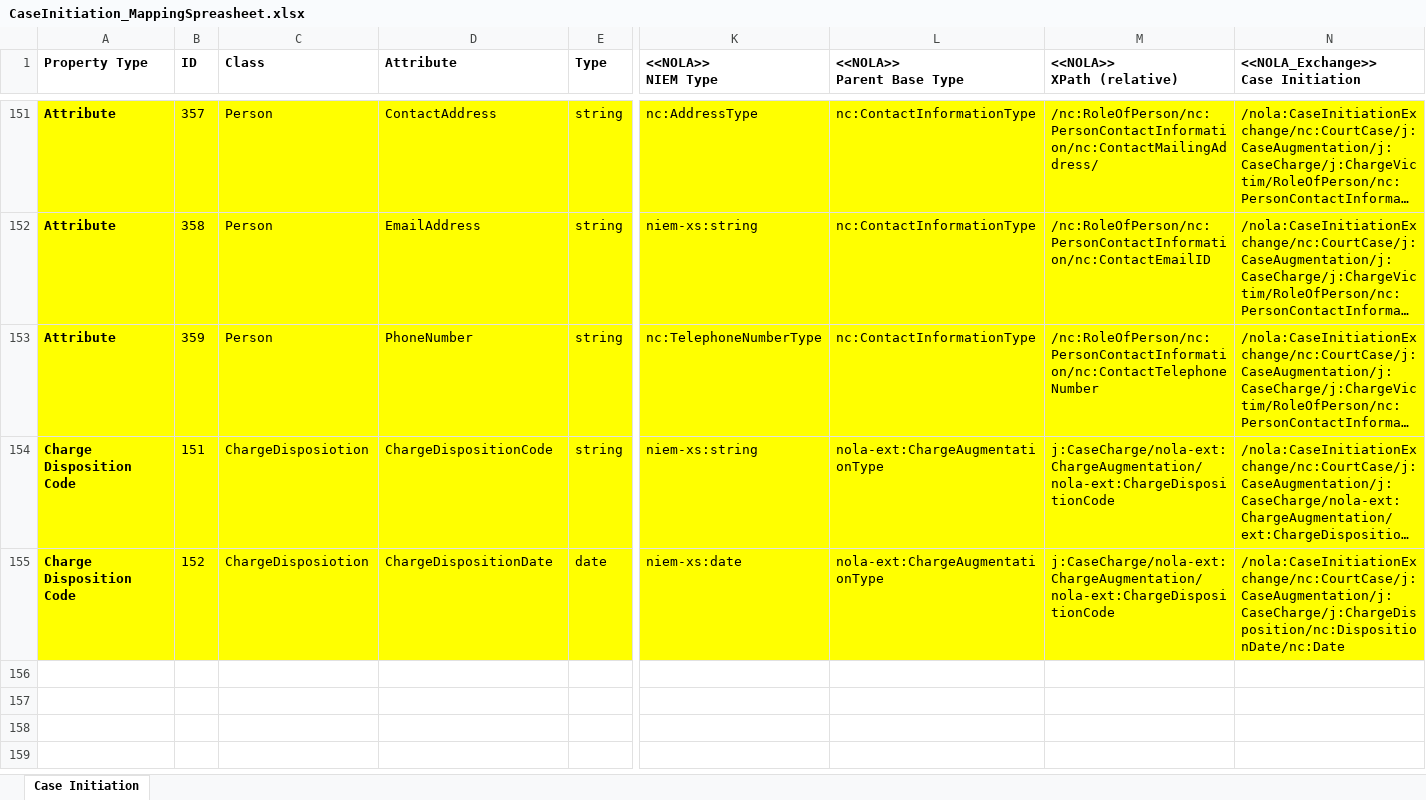
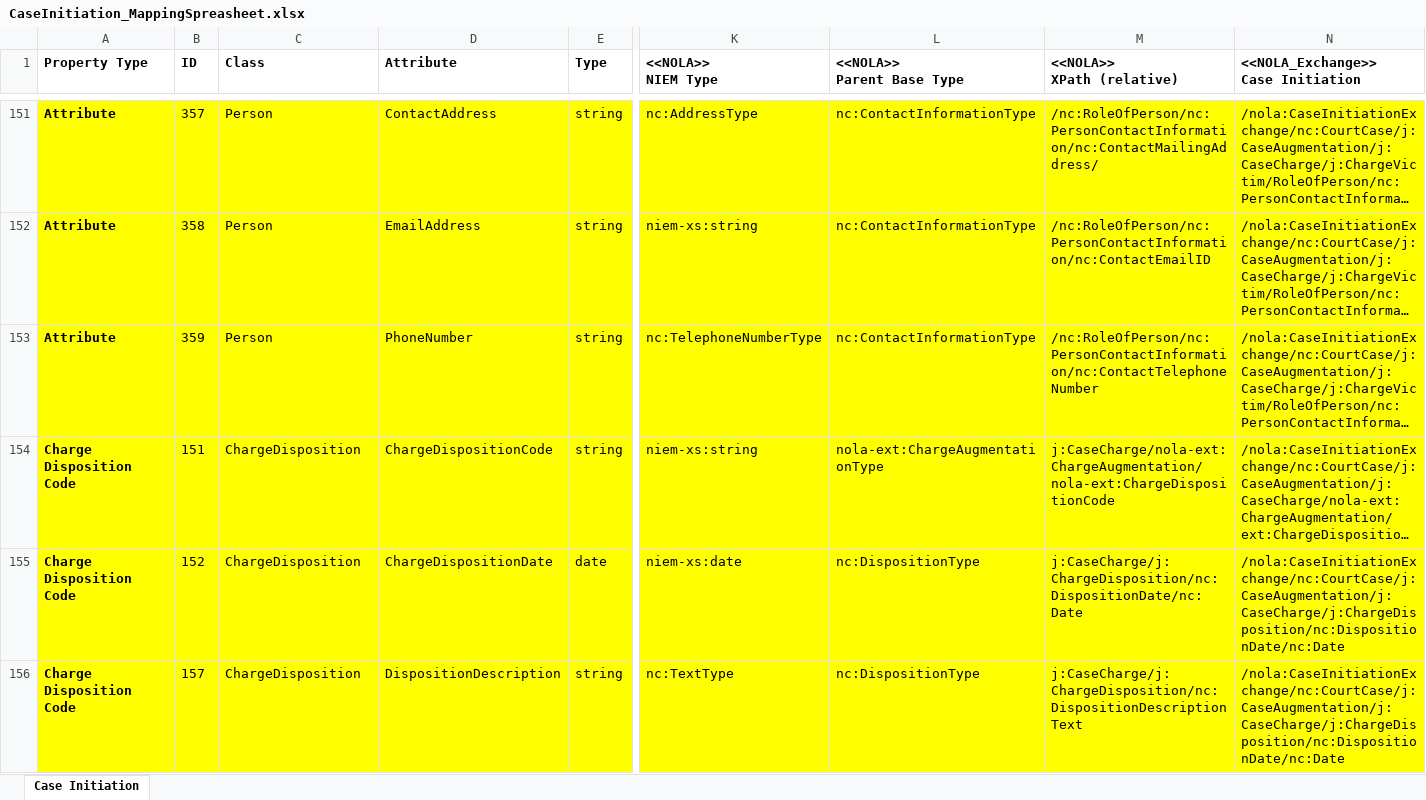
Before and after one commit to CityOfNewOrleans/JTMP-Data-Exchange-Specs, an Excel workbook: schemas/CaseInitiation_iepd/artifacts/CaseInitiation_MappingSpreasheet.xlsx, sheet Case Initiation, drawn as a sheet; only a part is shown, gaps mark what is left out; long unchanged cells end in …; values as stored, in another font and other column widths than the file's, no borders; table styles not drawn; rows hold the shown columns only; the diff names each change by its address in the sheet, - before the commit and + after, or states it on an @@ line.

```diff
--- a/schemas/CaseInitiation_iepd/artifacts/CaseInitiation_MappingSpreasheet.xlsx (sheet Case Initiation)
+++ b/schemas/CaseInitiation_iepd/artifacts/CaseInitiation_MappingSpreasheet.xlsx (sheet Case Initiation)
-C154:C155 (Class): ChargeDisposiotion
+C154:C155 (Class): ChargeDisposition
-L155 (<<NOLA>> Parent Base Type): nola-ext:ChargeAugmentationType
+L155 (<<NOLA>> Parent Base Type): nc:DispositionType
-M155 (<<NOLA>> XPath (relative)): j:CaseCharge/nola-ext:ChargeAugmentation/nola-ext:ChargeDispositionCode
+M155 (<<NOLA>> XPath (relative)): j:CaseCharge/j:ChargeDisposition/nc:DispositionDate/nc:Date
+row 156: Charge Disposition Code | 157 | ChargeDisposition | DispositionDescription | string | nc:TextType | nc:DispositionType | j:CaseCharge/j:ChargeDisposition/nc:DispositionDescriptionText | /nola:CaseInitiationExchange/nc:CourtCase/j:CaseAugmentation/j:CaseCharge/j:ChargeDisposition/nc:DispositionDate/nc:Date
```
Also changed, not shown: schemas/CaseUpdates_iepd/artifacts/CaseInitiation_MappingSpreasheet - Case Updates.xlsx, 11 other files.
